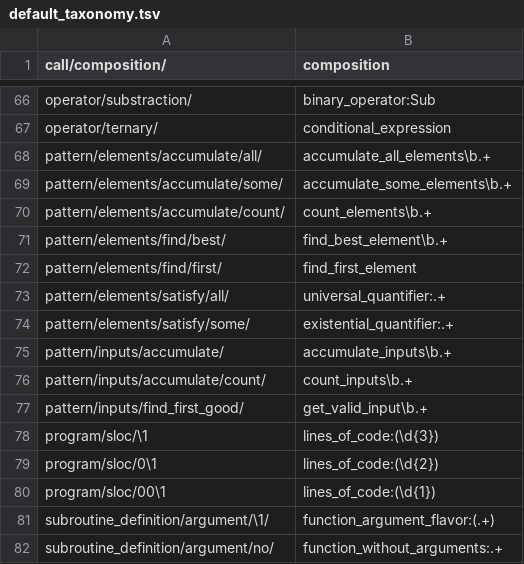
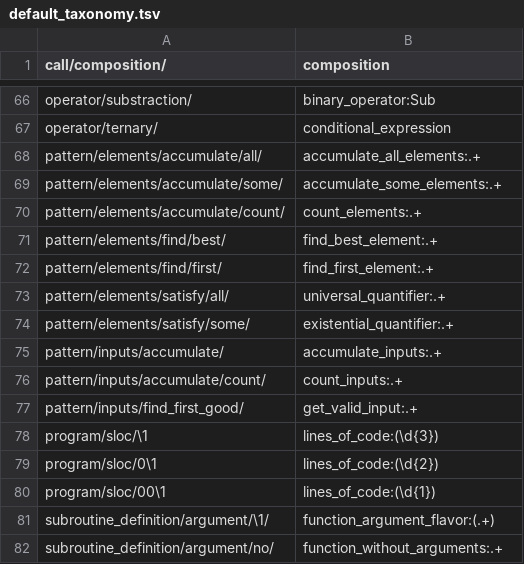
Before and after one commit to laowantong/paroxython, a TSV file: taxonomies/default_taxonomy.tsv, drawn as a sheet; only a part is shown, gaps mark what is left out.

Commit message:
rewrite `find_first_element` in SQL

```diff
--- a/taxonomies/default_taxonomy.tsv
+++ b/taxonomies/default_taxonomy.tsv
@@ -67,12 +67,12 @@ operator/substraction/	binary_operator:Sub
 operator/ternary/	conditional_expression
-pattern/elements/accumulate/all/	accumulate_all_elements\b.+
-pattern/elements/accumulate/some/	accumulate_some_elements\b.+
-pattern/elements/accumulate/count/	count_elements\b.+
-pattern/elements/find/best/	find_best_element\b.+
-pattern/elements/find/first/	find_first_element
+pattern/elements/accumulate/all/	accumulate_all_elements:.+
+pattern/elements/accumulate/some/	accumulate_some_elements:.+
+pattern/elements/accumulate/count/	count_elements:.+
+pattern/elements/find/best/	find_best_element:.+
+pattern/elements/find/first/	find_first_element:.+
 pattern/elements/satisfy/all/	universal_quantifier:.+
 pattern/elements/satisfy/some/	existential_quantifier:.+
-pattern/inputs/accumulate/	accumulate_inputs\b.+
-pattern/inputs/accumulate/count/	count_inputs\b.+
-pattern/inputs/find_first_good/	get_valid_input\b.+
+pattern/inputs/accumulate/	accumulate_inputs:.+
+pattern/inputs/accumulate/count/	count_inputs:.+
+pattern/inputs/find_first_good/	get_valid_input:.+
 program/sloc/\1	lines_of_code:(\d{3})
```
Also changed, not shown: 2 other files.
